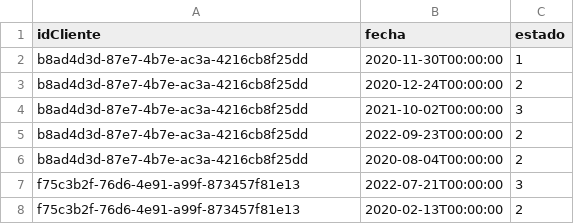
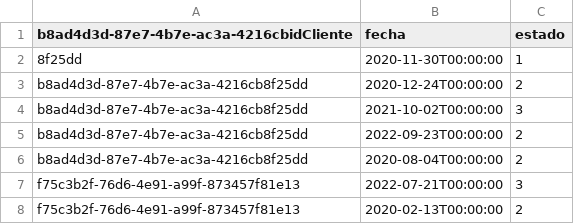
Before and after one commit to regiplgmikp/Proyecto-DB-no-SQL, a CSV file: data/cassandra/clientes.csv, drawn as a sheet; only a part is shown.

```diff
--- a/data/cassandra/clientes.csv
+++ b/data/cassandra/clientes.csv
@@ -1,3 +1,3 @@
-idCliente,fecha,estado
-b8ad4d3d-87e7-4b7e-ac3a-4216cb8f25dd,2020-11-30T00:00:00,1
+b8ad4d3d-87e7-4b7e-ac3a-4216cbidCliente,fecha,estado
+8f25dd,2020-11-30T00:00:00,1
 b8ad4d3d-87e7-4b7e-ac3a-4216cb8f25dd,2020-12-24T00:00:00,2
```
Also changed, not shown: 3 other files.
